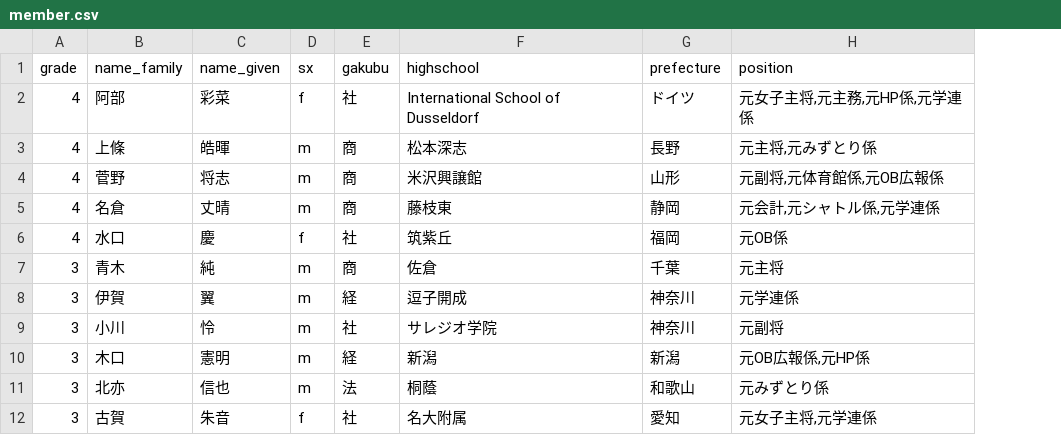
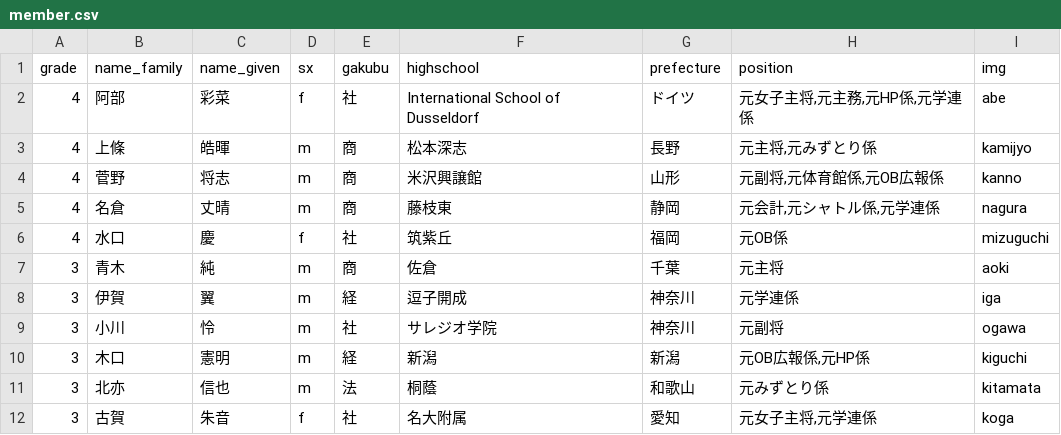
Before and after one commit to sidearrow/hitotsubashi-university-badminton-club-site, a CSV file: scripts/member/member.csv, drawn as a sheet; only a part is shown; the diff names each change by its address in the sheet, - before the commit and + after, or states it on an @@ line.

```diff
--- a/scripts/member/member.csv
+++ b/scripts/member/member.csv
+column I (img), rows 2-12: abe | kamijyo | kanno | nagura | mizuguchi | aoki | iga | ogawa | kiguchi | kitamata | koga
```
Also changed, not shown: 9 other files.
